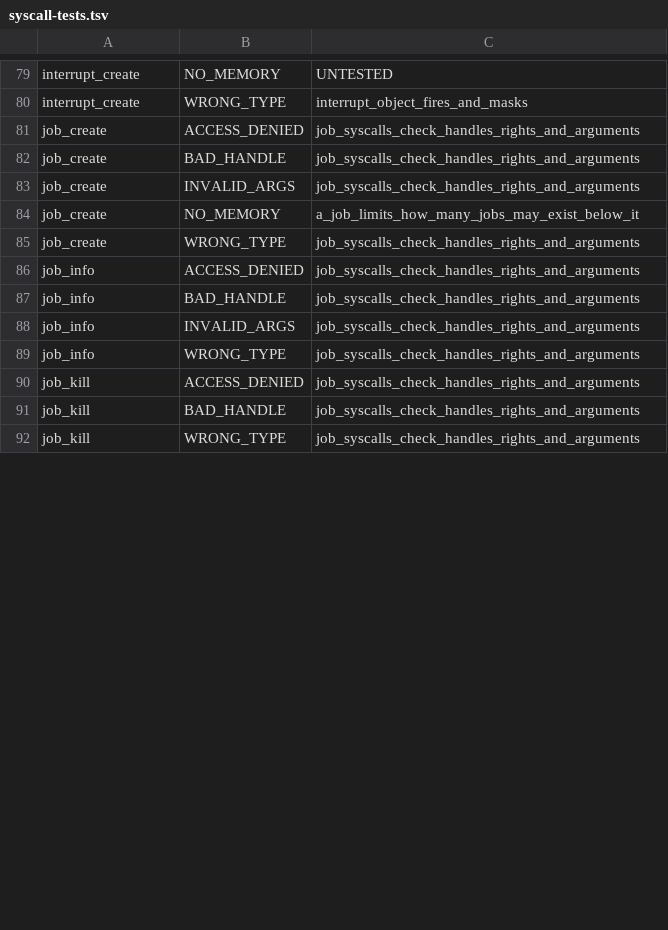
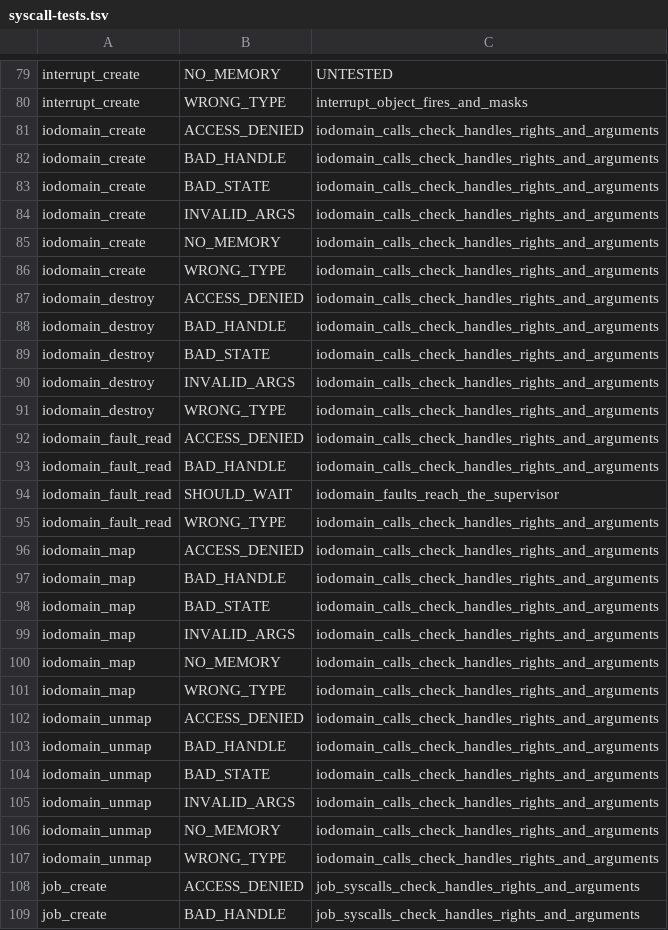
Before and after one commit to cwxyz75/riscv-basic, a TSV file: docs/reference/syscall-tests.tsv, drawn as a sheet; only a part is shown, gaps mark what is left out; the shorter side is filled out with more unchanged rows; the diff covers the shown part only.

```diff
--- a/docs/reference/syscall-tests.tsv
+++ b/docs/reference/syscall-tests.tsv
@@ -80,2 +80,29 @@ interrupt_create	NO_MEMORY	UNTESTED
 interrupt_create	WRONG_TYPE	interrupt_object_fires_and_masks
+iodomain_create	ACCESS_DENIED	iodomain_calls_check_handles_rights_and_arguments
+iodomain_create	BAD_HANDLE	iodomain_calls_check_handles_rights_and_arguments
+iodomain_create	BAD_STATE	iodomain_calls_check_handles_rights_and_arguments
+iodomain_create	INVALID_ARGS	iodomain_calls_check_handles_rights_and_arguments
+iodomain_create	NO_MEMORY	iodomain_calls_check_handles_rights_and_arguments
+iodomain_create	WRONG_TYPE	iodomain_calls_check_handles_rights_and_arguments
+iodomain_destroy	ACCESS_DENIED	iodomain_calls_check_handles_rights_and_arguments
+iodomain_destroy	BAD_HANDLE	iodomain_calls_check_handles_rights_and_arguments
+iodomain_destroy	BAD_STATE	iodomain_calls_check_handles_rights_and_arguments
+iodomain_destroy	INVALID_ARGS	iodomain_calls_check_handles_rights_and_arguments
+iodomain_destroy	WRONG_TYPE	iodomain_calls_check_handles_rights_and_arguments
+iodomain_fault_read	ACCESS_DENIED	iodomain_calls_check_handles_rights_and_arguments
+iodomain_fault_read	BAD_HANDLE	iodomain_calls_check_handles_rights_and_arguments
+iodomain_fault_read	SHOULD_WAIT	iodomain_faults_reach_the_supervisor
+iodomain_fault_read	WRONG_TYPE	iodomain_calls_check_handles_rights_and_arguments
+iodomain_map	ACCESS_DENIED	iodomain_calls_check_handles_rights_and_arguments
+iodomain_map	BAD_HANDLE	iodomain_calls_check_handles_rights_and_arguments
+iodomain_map	BAD_STATE	iodomain_calls_check_handles_rights_and_arguments
+iodomain_map	INVALID_ARGS	iodomain_calls_check_handles_rights_and_arguments
+iodomain_map	NO_MEMORY	iodomain_calls_check_handles_rights_and_arguments
+iodomain_map	WRONG_TYPE	iodomain_calls_check_handles_rights_and_arguments
+iodomain_unmap	ACCESS_DENIED	iodomain_calls_check_handles_rights_and_arguments
+iodomain_unmap	BAD_HANDLE	iodomain_calls_check_handles_rights_and_arguments
+iodomain_unmap	BAD_STATE	iodomain_calls_check_handles_rights_and_arguments
+iodomain_unmap	INVALID_ARGS	iodomain_calls_check_handles_rights_and_arguments
+iodomain_unmap	NO_MEMORY	iodomain_calls_check_handles_rights_and_arguments
+iodomain_unmap	WRONG_TYPE	iodomain_calls_check_handles_rights_and_arguments
 job_create	ACCESS_DENIED	job_syscalls_check_handles_rights_and_arguments
```
Also changed, not shown: 15 edited cells elsewhere in this file, 14 other files.
